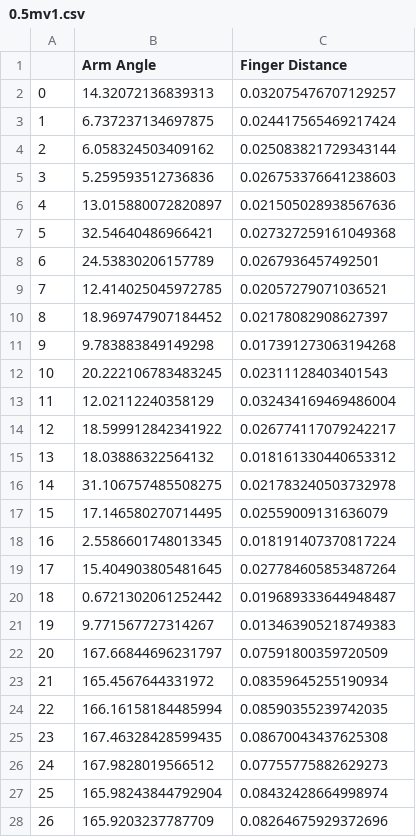
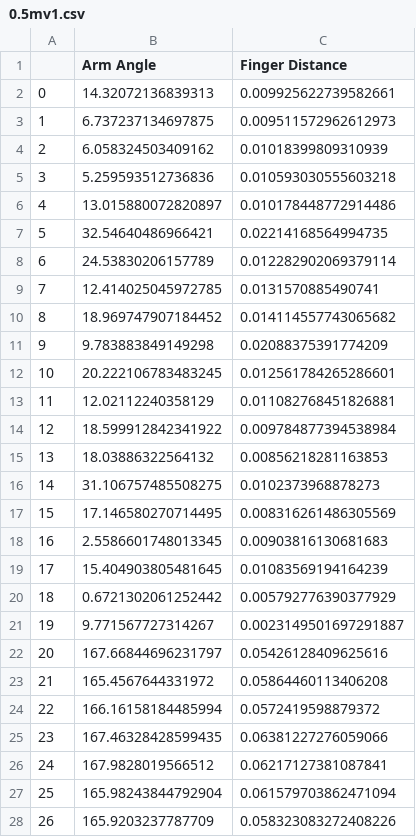
Before and after one commit to matalvarez62275/MdA-Volley, a CSV file: USER/metrics/0.5mv1.csv, drawn as a sheet; only a part is shown; the diff covers the shown part only.

```diff
--- a/USER/metrics/0.5mv1.csv
+++ b/USER/metrics/0.5mv1.csv
@@ -1,28 +1,28 @@
 ,Arm Angle,Finger Distance
-0,14.32072136839313,0.032075476707129257
-1,6.737237134697875,0.024417565469217424
-2,6.058324503409162,0.025083821729343144
-3,5.259593512736836,0.026753376641238603
-4,13.015880072820897,0.021505028938567636
-5,32.54640486966421,0.027327259161049368
-6,24.53830206157789,0.0267936457492501
-7,12.414025045972785,0.02057279071036521
-8,18.969747907184452,0.02178082908627397
-9,9.783883849149298,0.017391273063194268
-10,20.222106783483245,0.02311128403401543
-11,12.02112240358129,0.032434169469486004
-12,18.599912842341922,0.026774117079242217
-13,18.03886322564132,0.018161330440653312
-14,31.106757485508275,0.021783240503732978
-15,17.146580270714495,0.02559009131636079
-16,2.5586601748013345,0.018191407370817224
-17,15.404903805481645,0.027784605853487264
-18,0.6721302061252442,0.019689333644948487
-19,9.771567727314267,0.013463905218749383
-20,167.66844696231797,0.07591800359720509
-21,165.4567644331972,0.08359645255190934
-22,166.16158184485994,0.08590355239742035
-23,167.46328428599435,0.08670043437625308
-24,167.9828019566512,0.07755775882629273
-25,165.98243844792904,0.08432428664998974
-26,165.9203237787709,0.08264675929372696
+0,14.32072136839313,0.009925622739582661
+1,6.737237134697875,0.009511572962612973
+2,6.058324503409162,0.01018399809310939
+3,5.259593512736836,0.010593030555603218
+4,13.015880072820897,0.010178448772914486
+5,32.54640486966421,0.02214168564994735
+6,24.53830206157789,0.012282902069379114
+7,12.414025045972785,0.0131570885490741
+8,18.969747907184452,0.014114557743065682
+9,9.783883849149298,0.02088375391774209
+10,20.222106783483245,0.012561784265286601
+11,12.02112240358129,0.011082768451826881
+12,18.599912842341922,0.009784877394538984
+13,18.03886322564132,0.00856218281163853
+14,31.106757485508275,0.0102373968878273
+15,17.146580270714495,0.008316261486305569
+16,2.5586601748013345,0.00903816130681683
+17,15.404903805481645,0.01083569194164239
+18,0.6721302061252442,0.005792776390377929
+19,9.771567727314267,0.0023149501697291887
+20,167.66844696231797,0.05426128409625616
+21,165.4567644331972,0.05864460113406208
+22,166.16158184485994,0.0572419598879372
+23,167.46328428599435,0.06381227276059066
+24,167.9828019566512,0.06217127381087841
+25,165.98243844792904,0.061579703862471094
+26,165.9203237787709,0.058323083272408226
```
Also changed, not shown: 60 edited cells elsewhere in this file, USER/metrics/-0v1.csv, USER/metrics/1mv1.csv, 8 other files.
